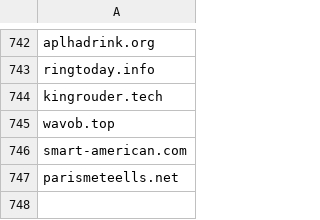
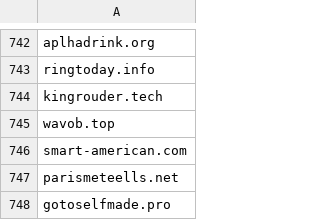
Before and after one commit to giroot/ThreatBeacon, a CSV file: SocGholish/DomainNewLine.csv, drawn as a sheet; only a part is shown, gaps mark what is left out; the diff names each change by its address in the sheet, - before the commit and + after, or states it on an @@ line.

Commit message:
upload csv

```diff
--- a/SocGholish/DomainNewLine.csv
+++ b/SocGholish/DomainNewLine.csv
+row 748: gotoselfmade.pro
```
